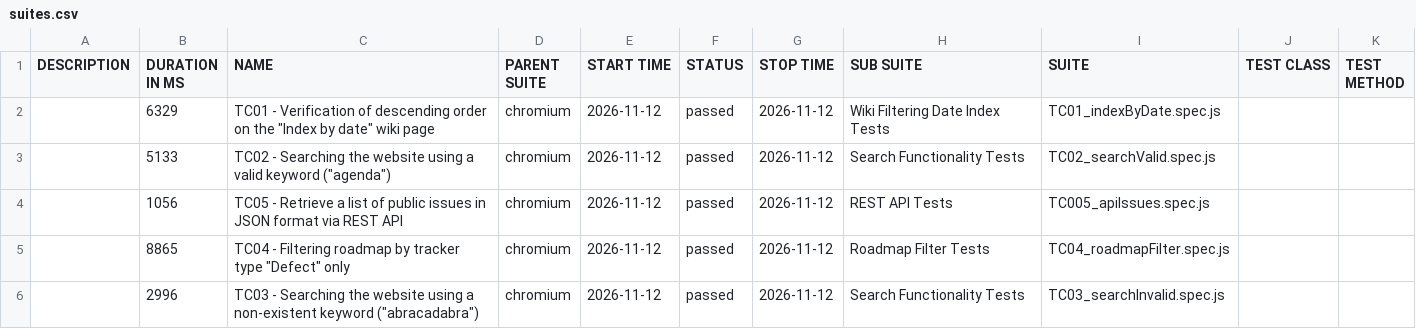
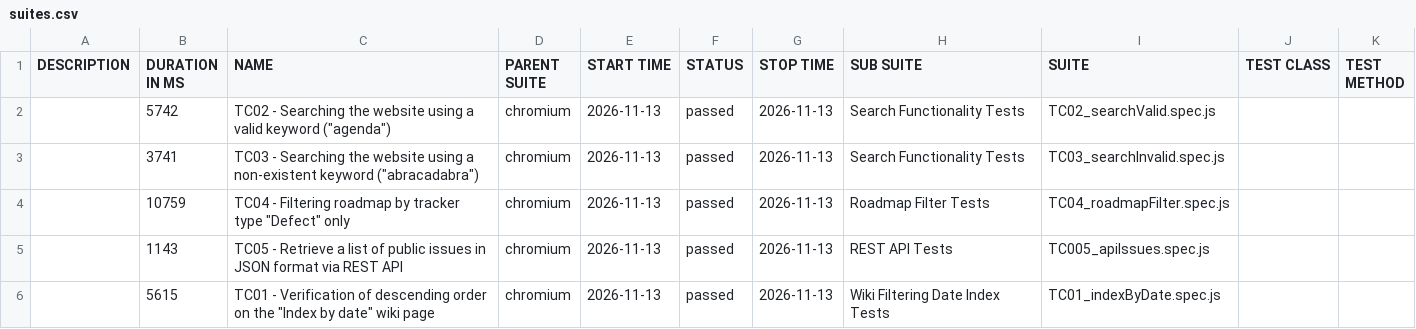
Before and after one commit to VoloshynVolodymyr/redmine-playwright-tests, a CSV file: data/suites.csv, drawn as a sheet.

```diff
--- a/data/suites.csv
+++ b/data/suites.csv
@@ -1,6 +1,6 @@
 "DESCRIPTION","DURATION IN MS","NAME","PARENT SUITE","START TIME","STATUS","STOP TIME","SUB SUITE","SUITE","TEST CLASS","TEST METHOD"
-"","6329","TC01 - Verification of descending order on the ""Index by date"" wiki page","chromium","2026-11-12","passed","2026-11-12","Wiki Filtering Date Index Tests","TC01_indexByDate.spec.js","",""
-"","5133","TC02 - Searching the website using a valid keyword (""agenda"")","chromium","2026-11-12","passed","2026-11-12","Search Functionality Tests","TC02_searchValid.spec.js","",""
-"","1056","TC05 - Retrieve a list of public issues in JSON format via REST API","chromium","2026-11-12","passed","2026-11-12","REST API Tests","TC005_apiIssues.spec.js","",""
-"","8865","TC04 - Filtering roadmap by tracker type ""Defect"" only","chromium","2026-11-12","passed","2026-11-12","Roadmap Filter Tests","TC04_roadmapFilter.spec.js","",""
-"","2996","TC03 - Searching the website using a non-existent keyword (""abracadabra"")","chromium","2026-11-12","passed","2026-11-12","Search Functionality Tests","TC03_searchInvalid.spec.js","",""
+"","5742","TC02 - Searching the website using a valid keyword (""agenda"")","chromium","2026-11-13","passed","2026-11-13","Search Functionality Tests","TC02_searchValid.spec.js","",""
+"","3741","TC03 - Searching the website using a non-existent keyword (""abracadabra"")","chromium","2026-11-13","passed","2026-11-13","Search Functionality Tests","TC03_searchInvalid.spec.js","",""
+"","10759","TC04 - Filtering roadmap by tracker type ""Defect"" only","chromium","2026-11-13","passed","2026-11-13","Roadmap Filter Tests","TC04_roadmapFilter.spec.js","",""
+"","1143","TC05 - Retrieve a list of public issues in JSON format via REST API","chromium","2026-11-13","passed","2026-11-13","REST API Tests","TC005_apiIssues.spec.js","",""
+"","5615","TC01 - Verification of descending order on the ""Index by date"" wiki page","chromium","2026-11-13","passed","2026-11-13","Wiki Filtering Date Index Tests","TC01_indexByDate.spec.js","",""
```
Also changed, not shown: 23 other files.
